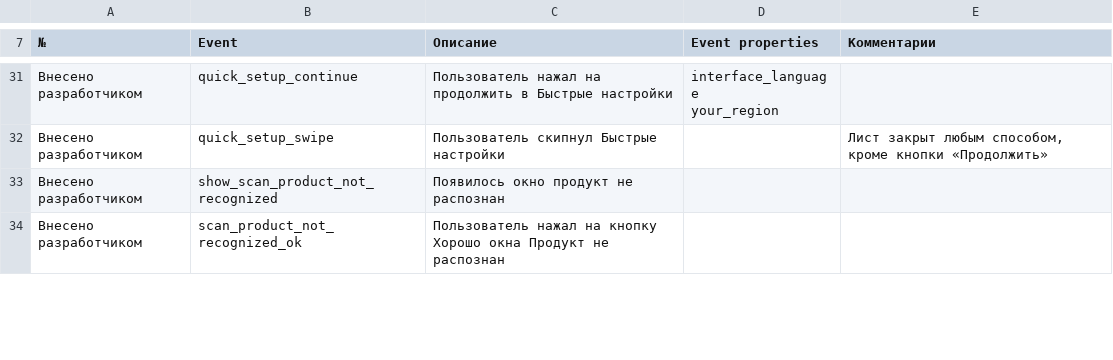
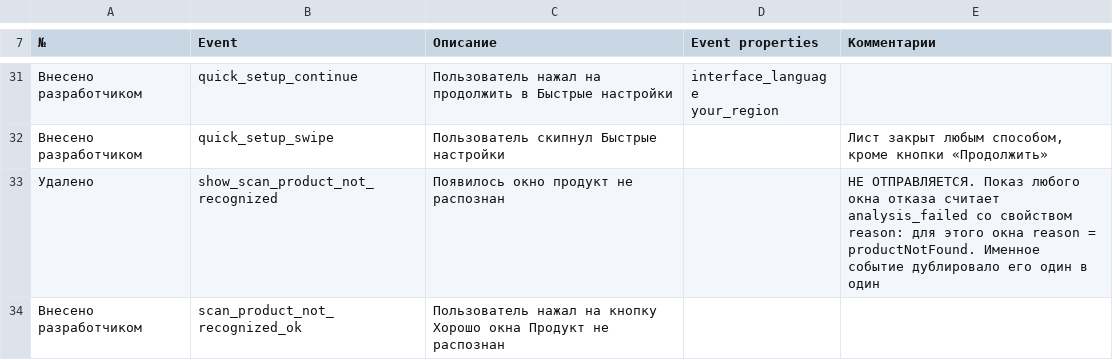
Before and after one commit to Annaword7/mirra_frontend, a CSV file: Mirra Marketing - Events (внедрено).csv, drawn as a sheet; only a part is shown, gaps mark what is left out; the diff covers the shown part only.

```diff
--- a/Mirra Marketing - Events (внедрено).csv
+++ b/Mirra Marketing - Events (внедрено).csv
@@ -39,3 +39,3 @@ your_region",
 Внесено разработчиком,quick_setup_swipe,Пользователь скипнул Быстрые настройки,,"Лист закрыт любым способом, кроме кнопки «Продолжить»"
-Внесено разработчиком,show_scan_product_not_recognized,Появилось окно продукт не распознан,,
+Удалено,show_scan_product_not_recognized,Появилось окно продукт не распознан,,НЕ ОТПРАВЛЯЕТСЯ. Показ любого окна отказа считает analysis_failed со свойством reason: для этого окна reason = productNotFound. Именное событие дублировало его один в один
 Внесено разработчиком,scan_product_not_recognized_ok,Пользователь нажал на кнопку Хорошо окна Продукт не распознан,,
```
Also changed, not shown: 1 removed row and 5 edited cells elsewhere in this file, 8 other files.
